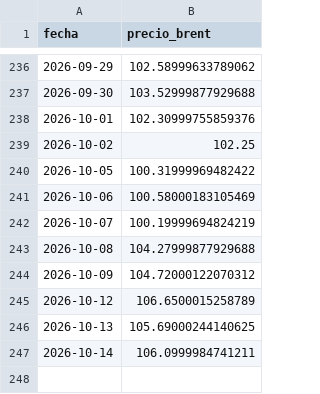
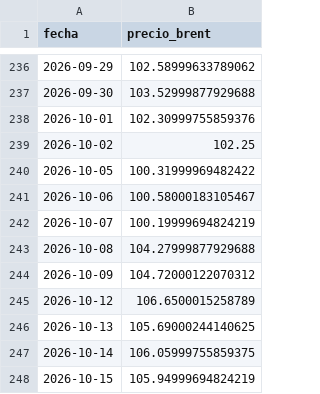
Before and after one commit to arqderman-tech/Subio-la-Nafta, a CSV file: data/historico_brent.csv, drawn as a sheet; only a part is shown, gaps mark what is left out.

```diff
--- a/data/historico_brent.csv
+++ b/data/historico_brent.csv
@@ -240,3 +240,3 @@ fecha,precio_brent
 2026-10-05,100.31999969482422
-2026-10-06,100.58000183105469
+2026-10-06,100.58000183105467
 2026-10-07,100.19999694824219
@@ -246,2 +246,3 @@ fecha,precio_brent
 2026-10-13,105.69000244140625
-2026-10-14,106.0999984741211
+2026-10-14,106.05999755859375
+2026-10-15,105.94999694824219
```
Also changed, not shown: data/historico_precios.csv, data/historico_precios_usd.csv.
